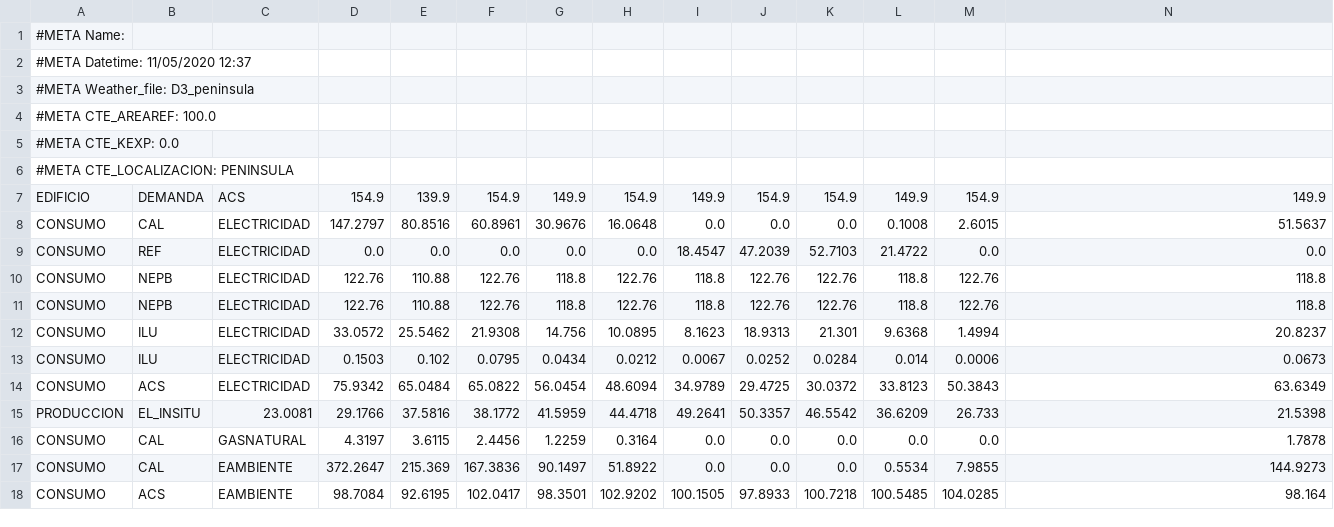
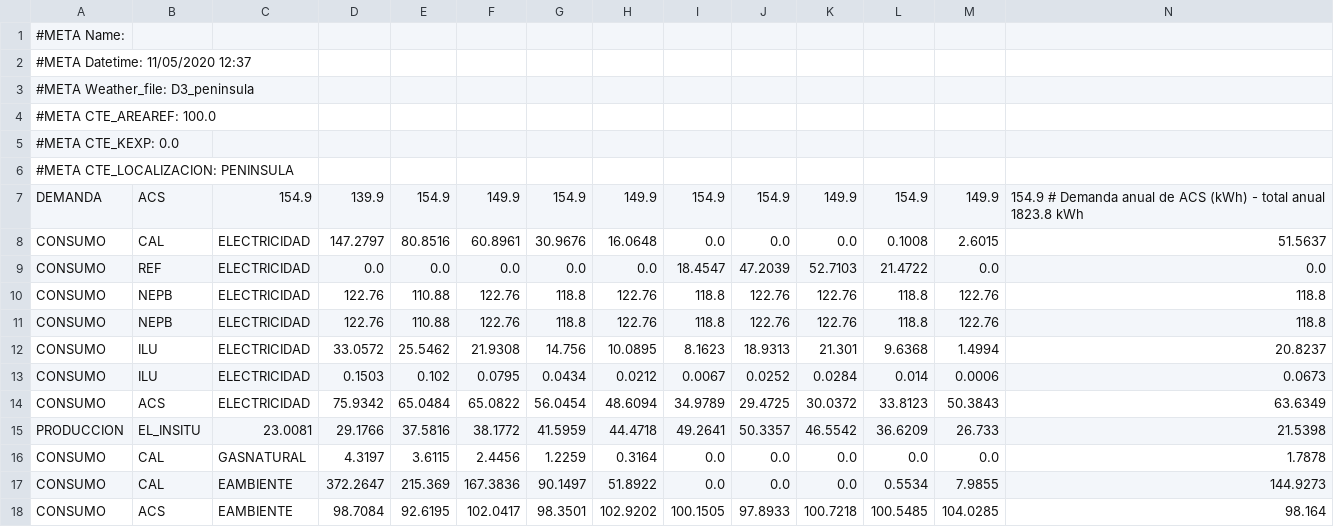
Before and after one commit to energiacte/cteepbd, a CSV file: test_data/acs_demanda_ren_con_nepb.csv, drawn as a sheet; only a part is shown; removed rows and columns are numbered as before the commit, all else as after; rows hold the shown columns only; the diff names each change by its address in the sheet, - before the commit and + after, or states it on an @@ line.

```diff
--- a/test_data/acs_demanda_ren_con_nepb.csv
+++ b/test_data/acs_demanda_ren_con_nepb.csv
-row 7: EDIFICIO | DEMANDA | ACS | 154.9 | 139.9 | 154.9 | 149.9 | 154.9 | 149.9 | 154.9 | 154.9 | 149.9 | 154.9 | 149.9
+row 7: DEMANDA | ACS | 154.9 | 139.9 | 154.9 | 149.9 | 154.9 | 149.9 | 154.9 | 154.9 | 149.9 | 154.9 | 149.9 | 154.9 # Demanda anual de ACS (kWh) - total anual 1823.8 kWh
```
Also changed, not shown: test_data/acs_demanda_ren_con_exclusion_auxiliares.csv, test_data/cte_test_carriers.csv, 10 other files.
